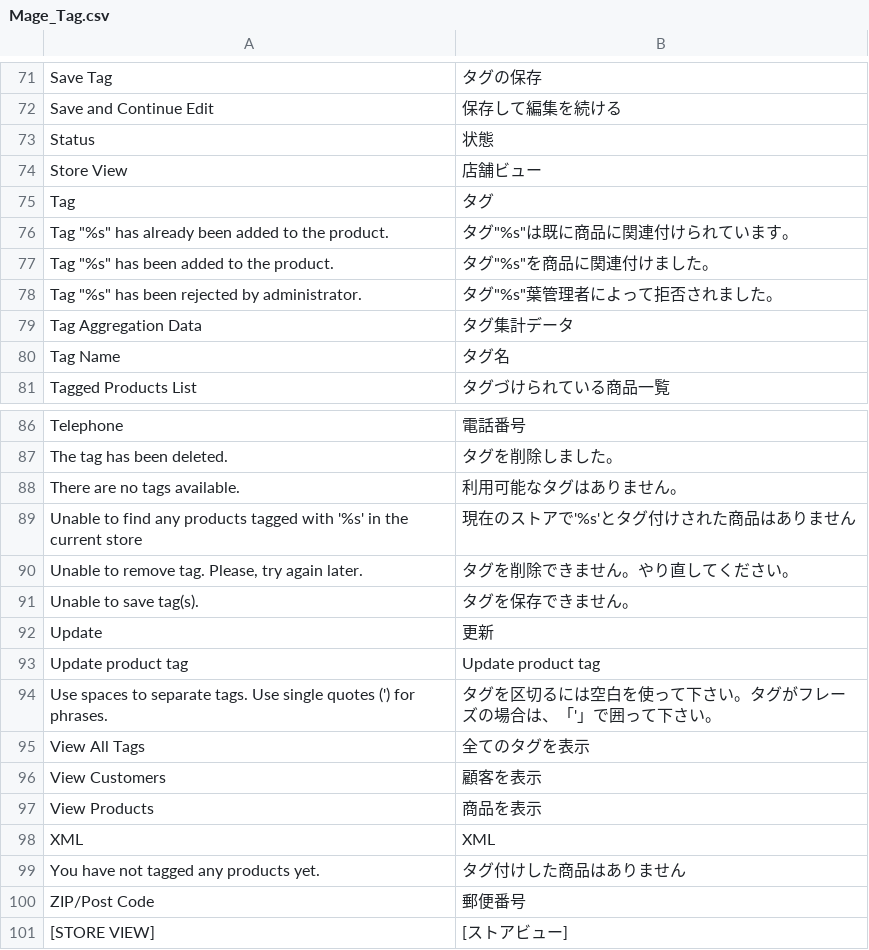
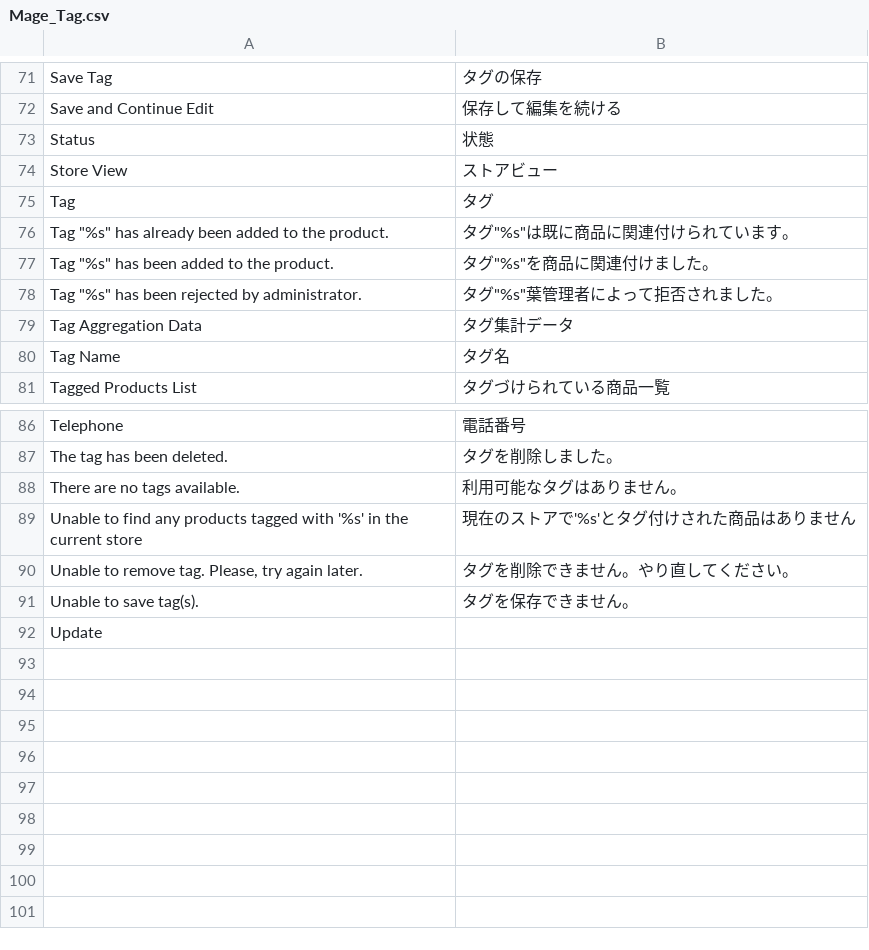
Before and after one commit to HirokazuNishi/Magento-Japanese-Translation, a CSV file: ja_JP/Mage_Tag.csv, drawn as a sheet; only a part is shown, gaps mark what is left out.

```diff
--- a/ja_JP/Mage_Tag.csv
+++ b/ja_JP/Mage_Tag.csv
@@ -73,3 +73,3 @@
 "Status","状態"
-"Store View","店舗ビュー"
+"Store View","ストアビュー"
 "Tag","タグ"
@@ -91,11 +91,2 @@
 "Unable to save tag(s).","タグを保存できません。"
-"Update","更新"
-"Update product tag","Update product tag"
-"Use spaces to separate tags. Use single quotes (') for phrases.","タグを区切るには空白を使って下さい。タグがフレーズの場合は、「'」で囲って下さい。"
-"View All Tags","全てのタグを表示"
-"View Customers","顧客を表示"
-"View Products","商品を表示"
-"XML","XML"
-"You have not tagged any products yet.","タグ付けした商品はありません"
-"ZIP/Post Code","郵便番号"
-"[STORE VIEW]","[ストアビュー]"
+"Update","
```
Also changed, not shown: ja_JP/Mage_Catalog.csv, ja_JP/Mage_Checkout.csv, 54 other files.
